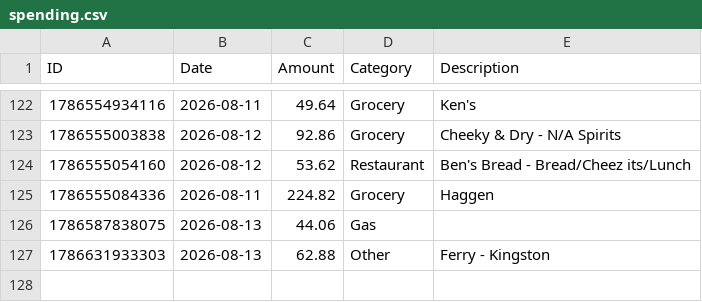
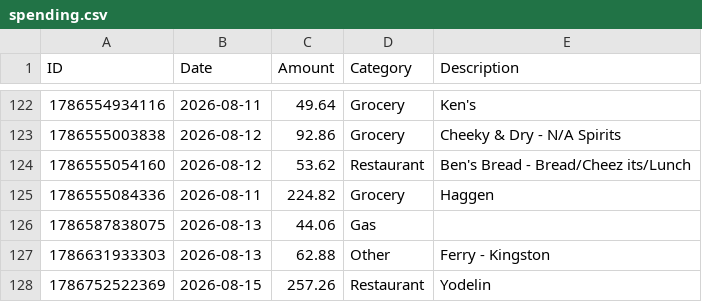
Before and after one commit to swaterman19/budget_app, a CSV file: data/spending.csv, drawn as a sheet; only a part is shown, gaps mark what is left out.

Commit message:
Add expense: Restaurant $257.26

```diff
--- a/data/spending.csv
+++ b/data/spending.csv
@@ -127 +127,2 @@ ID,Date,Amount,Category,Description
 1786631933303,2026-08-13,62.88,Other,"Ferry - Kingston"
+1786752522369,2026-08-15,257.26,Restaurant,"Yodelin"
```
